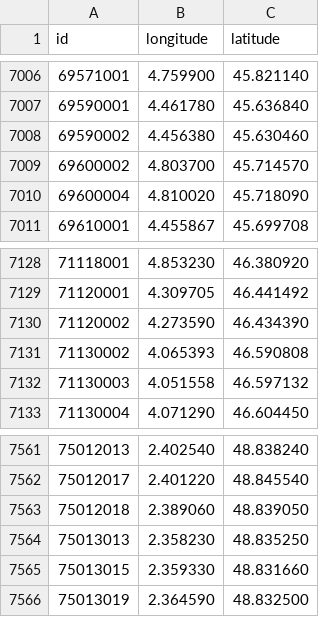
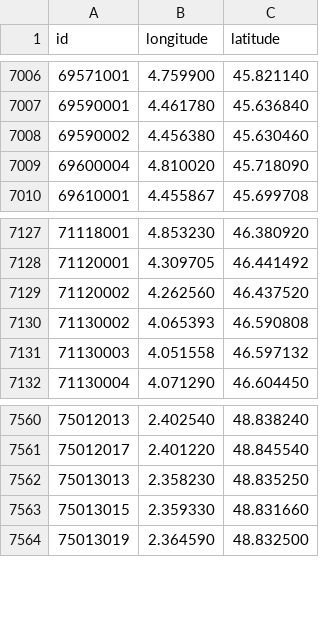
Before and after one commit to prix-carburant/prix-carburant-data, a TSV file: points-de-vente.tsv, drawn as a sheet; only a part is shown, gaps mark what is left out.

```diff
--- a/points-de-vente.tsv
+++ b/points-de-vente.tsv
@@ -7008,3 +7008,2 @@ id	longitude	latitude
 69590002	4.456380	45.630460
-69600002	4.803700	45.714570
 69600004	4.810020	45.718090
@@ -7129,3 +7128,3 @@ id	longitude	latitude
 71120001	4.309705	46.441492
-71120002	4.273590	46.434390
+71120002	4.262560	46.437520
 71130002	4.065393	46.590808
@@ -7562,3 +7561,2 @@ id	longitude	latitude
 75012017	2.401220	48.845540
-75012018	2.389060	48.839050
 75013013	2.358230	48.835250
```
Also changed, not shown: prix-nationaux.tsv, 2 other files.
